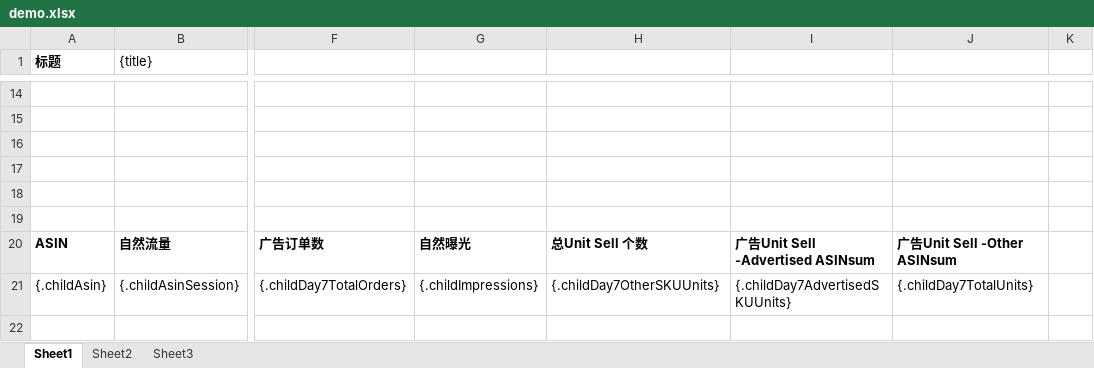
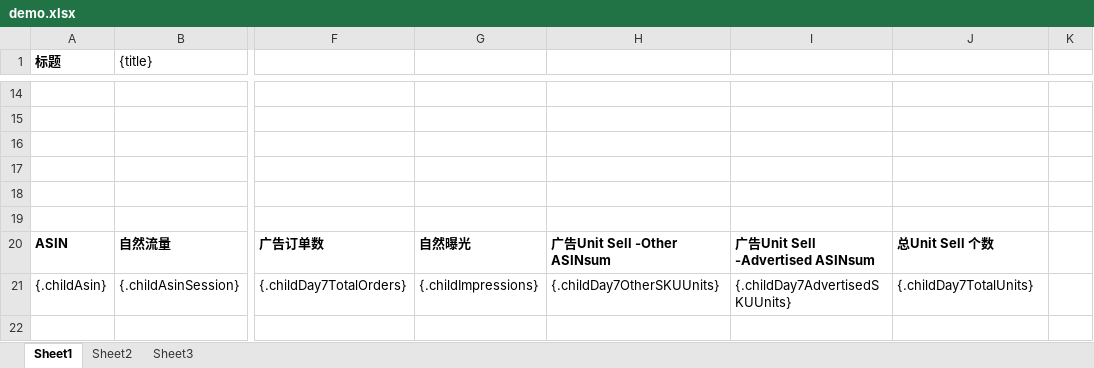
Before and after one commit to githubzlw/selenium, an Excel workbook: src/main/resources/templates/demo.xlsx, sheet Sheet1, drawn as a sheet; only a part is shown, gaps mark what is left out; values as stored, in another font and other column widths than the file's, no borders; the diff covers the shown part only; the diff names each change by its address in the sheet, - before the commit and + after, or states it on an @@ line.

```diff
--- a/src/main/resources/templates/demo.xlsx (sheet Sheet1)
+++ b/src/main/resources/templates/demo.xlsx (sheet Sheet1)
-H20: 总Unit Sell 个数
+H20: 广告Unit Sell -Other ASINsum
-J20: 广告Unit Sell -Other ASINsum
+J20: 总Unit Sell 个数
```
Also changed, not shown: 24 added rows, 5 edited cells and cell formats elsewhere in this sheet, 8 other files.
